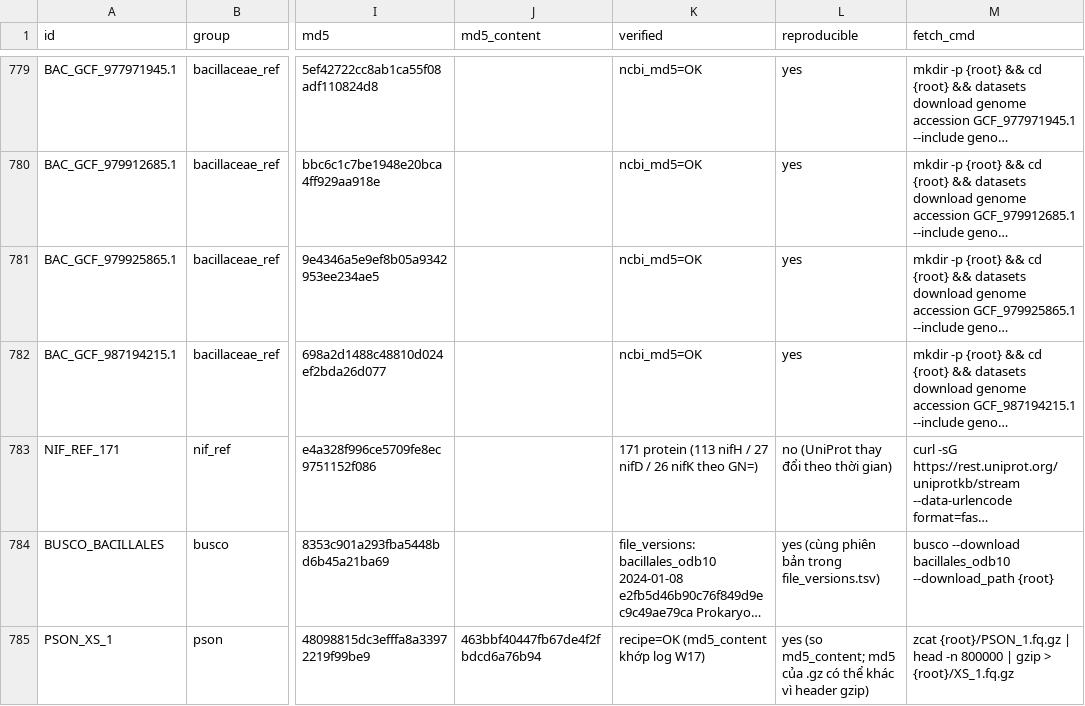
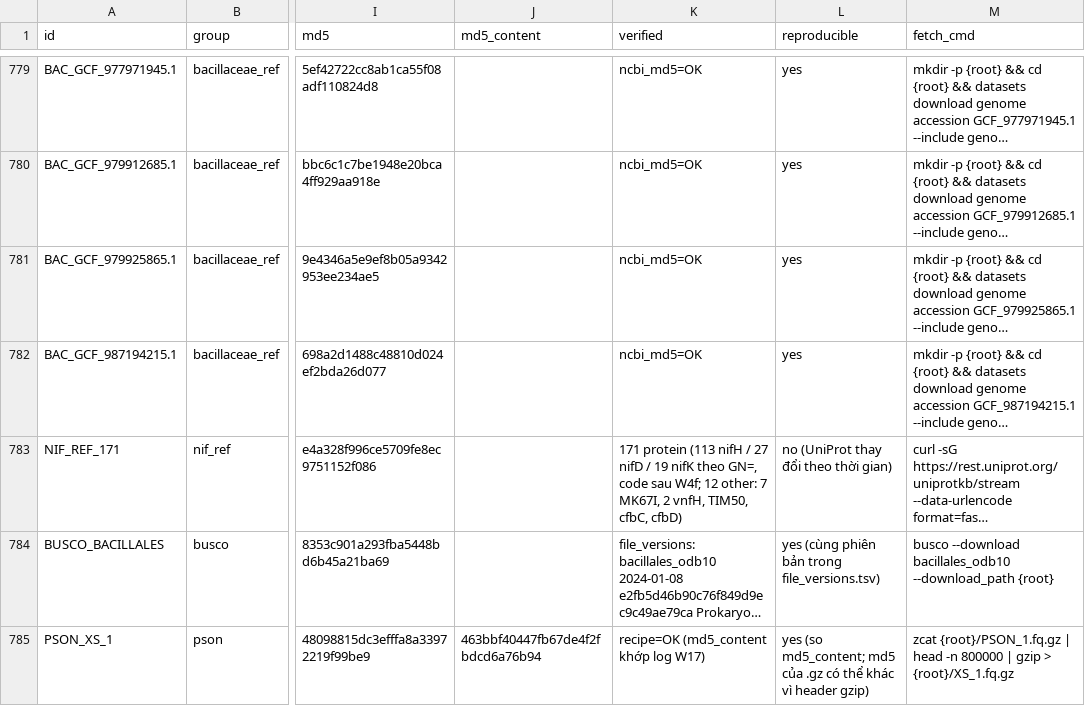
Before and after one commit to damvunam/nif-predict, a TSV file: data/public/MANIFEST.tsv, drawn as a sheet; only a part is shown, gaps mark what is left out; long unchanged cells end in …; the diff names each change by its address in the sheet, - before the commit and + after, or states it on an @@ line.

Commit message:
MU8: check_nif errors on bad input (missing -a, missing R1/R2, malformed hits, unexpected exception); reference md5 checked against MANIFEST; MANIFEST NIF_REF_171 nifK 26 -> 19

```diff
--- a/data/public/MANIFEST.tsv
+++ b/data/public/MANIFEST.tsv
-K783 (verified): …nifD / 26 nifK theo GN=)
+K783 (verified): …nifD / 19 nifK theo GN=, code sau W4f; 12 other: 7 MK67I, 2 vnfH, TIM50, cfbC, cfbD)
```
Also changed, not shown: 3 other files.
